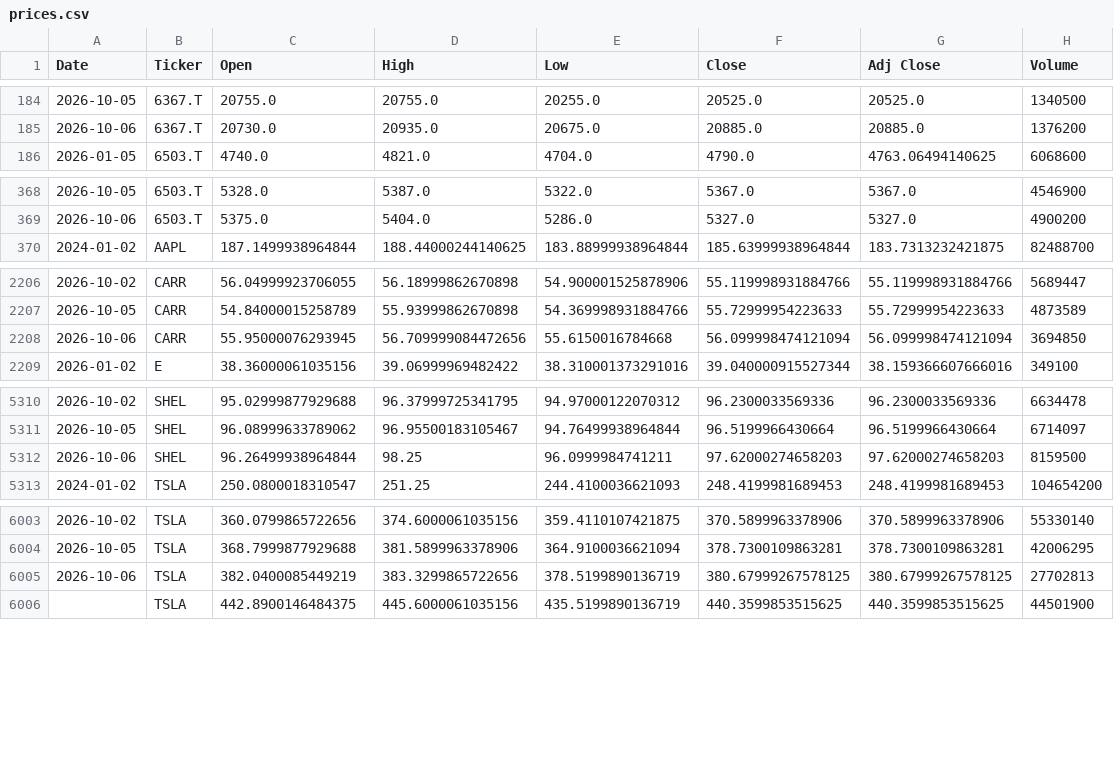
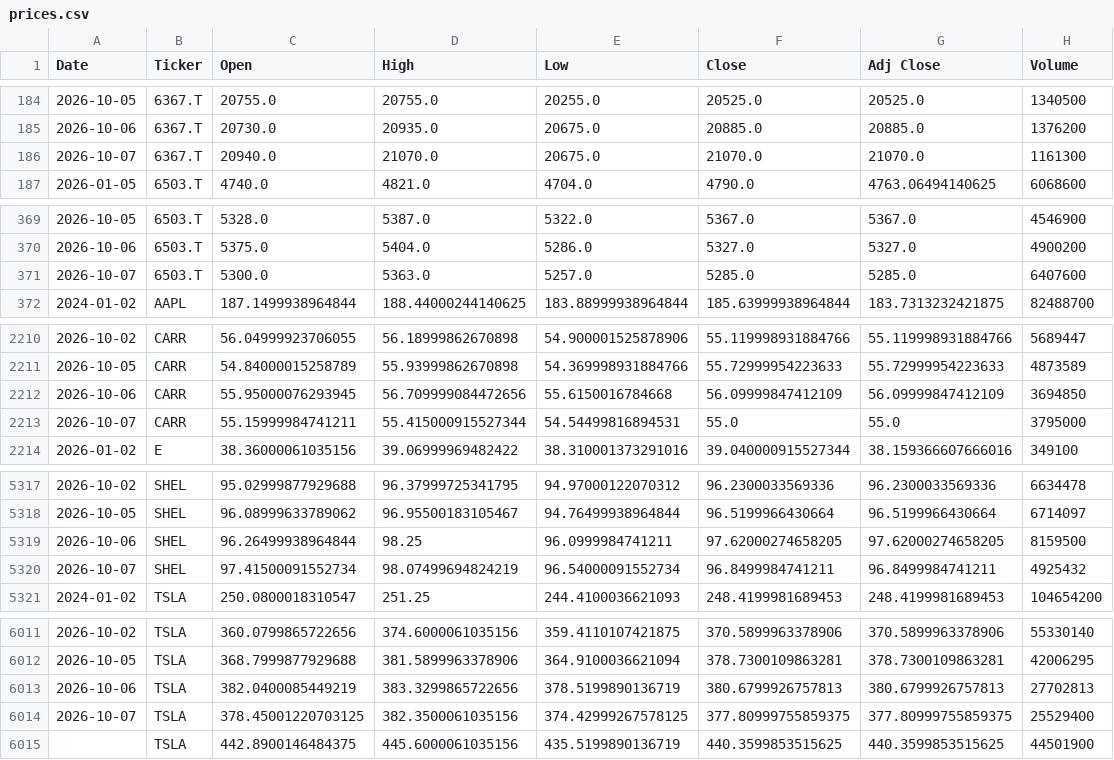
Before and after one commit to icengel91/WebMiningProject, a CSV file: data/raw/prices/prices.csv, drawn as a sheet; only a part is shown, gaps mark what is left out; the diff covers the shown part only.

```diff
--- a/data/raw/prices/prices.csv
+++ b/data/raw/prices/prices.csv
@@ -185,2 +185,3 @@ Date,Ticker,Open,High,Low,Close,Adj Close,Volume
 2026-10-06,6367.T,20730.0,20935.0,20675.0,20885.0,20885.0,1376200
+2026-10-07,6367.T,20940.0,21070.0,20675.0,21070.0,21070.0,1161300
 2026-01-05,6503.T,4740.0,4821.0,4704.0,4790.0,4763.06494140625,6068600
@@ -369,2 +370,3 @@ Date,Ticker,Open,High,Low,Close,Adj Close,Volume
 2026-10-06,6503.T,5375.0,5404.0,5286.0,5327.0,5327.0,4900200
+2026-10-07,6503.T,5300.0,5363.0,5257.0,5285.0,5285.0,6407600
 2024-01-02,AAPL,187.1499938964844,188.44000244140625,183.88999938964844,185.63999938964844,183.7313232421875,82488700
@@ -2207,3 +2211,4 @@ Date,Ticker,Open,High,Low,Close,Adj Close,Volume
 2026-10-05,CARR,54.84000015258789,55.93999862670898,54.369998931884766,55.72999954223633,55.72999954223633,4873589
-2026-10-06,CARR,55.95000076293945,56.709999084472656,55.6150016784668,56.099998474121094,56.099998474121094,3694850
+2026-10-06,CARR,55.95000076293945,56.709999084472656,55.6150016784668,56.09999847412109,56.09999847412109,3694850
+2026-10-07,CARR,55.15999984741211,55.415000915527344,54.54499816894531,55.0,55.0,3795000
 2026-01-02,E,38.36000061035156,39.06999969482422,38.310001373291016,39.040000915527344,38.159366607666016,349100
@@ -5311,3 +5318,4 @@ Date,Ticker,Open,High,Low,Close,Adj Close,Volume
 2026-10-05,SHEL,96.08999633789062,96.95500183105467,94.76499938964844,96.5199966430664,96.5199966430664,6714097
-2026-10-06,SHEL,96.26499938964844,98.25,96.0999984741211,97.62000274658203,97.62000274658203,8159500
+2026-10-06,SHEL,96.26499938964844,98.25,96.0999984741211,97.62000274658205,97.62000274658205,8159500
+2026-10-07,SHEL,97.41500091552734,98.07499694824219,96.54000091552734,96.8499984741211,96.8499984741211,4925432
 2024-01-02,TSLA,250.0800018310547,251.25,244.4100036621093,248.4199981689453,248.4199981689453,104654200
@@ -6004,3 +6012,4 @@ Date,Ticker,Open,High,Low,Close,Adj Close,Volume
 2026-10-05,TSLA,368.7999877929688,381.5899963378906,364.9100036621094,378.7300109863281,378.7300109863281,42006295
-2026-10-06,TSLA,382.0400085449219,383.3299865722656,378.5199890136719,380.67999267578125,380.67999267578125,27702813
+2026-10-06,TSLA,382.0400085449219,383.3299865722656,378.5199890136719,380.6799926757813,380.6799926757813,27702813
+2026-10-07,TSLA,378.45001220703125,382.3500061035156,374.42999267578125,377.80999755859375,377.80999755859375,25529400
 ,TSLA,442.8900146484375,445.6000061035156,435.5199890136719,440.3599853515625,440.3599853515625,44501900
```
Also changed, not shown: 7 added rows elsewhere in this file, 1 other file.
